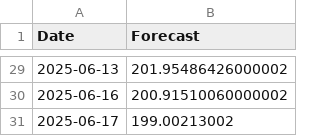
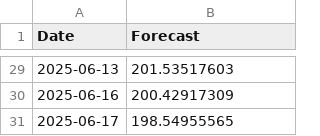
Before and after one commit to geoff-raymann/stock-forecasting-strategy, a CSV file: results/ensemble_reverse_rsme/AAPL/aapl_forecast.csv, drawn as a sheet; only a part is shown, gaps mark what is left out; the diff covers the shown part only.

```diff
--- a/results/ensemble_reverse_rsme/AAPL/aapl_forecast.csv
+++ b/results/ensemble_reverse_rsme/AAPL/aapl_forecast.csv
@@ -29,3 +29,3 @@ Date,Forecast
-2025-06-13,201.95486426000002
-2025-06-16,200.91510060000002
-2025-06-17,199.00213002
+2025-06-13,201.53517603
+2025-06-16,200.42917309
+2025-06-17,198.54955565
```
Also changed, not shown: 27 edited cells elsewhere in this file, 4 other files.
